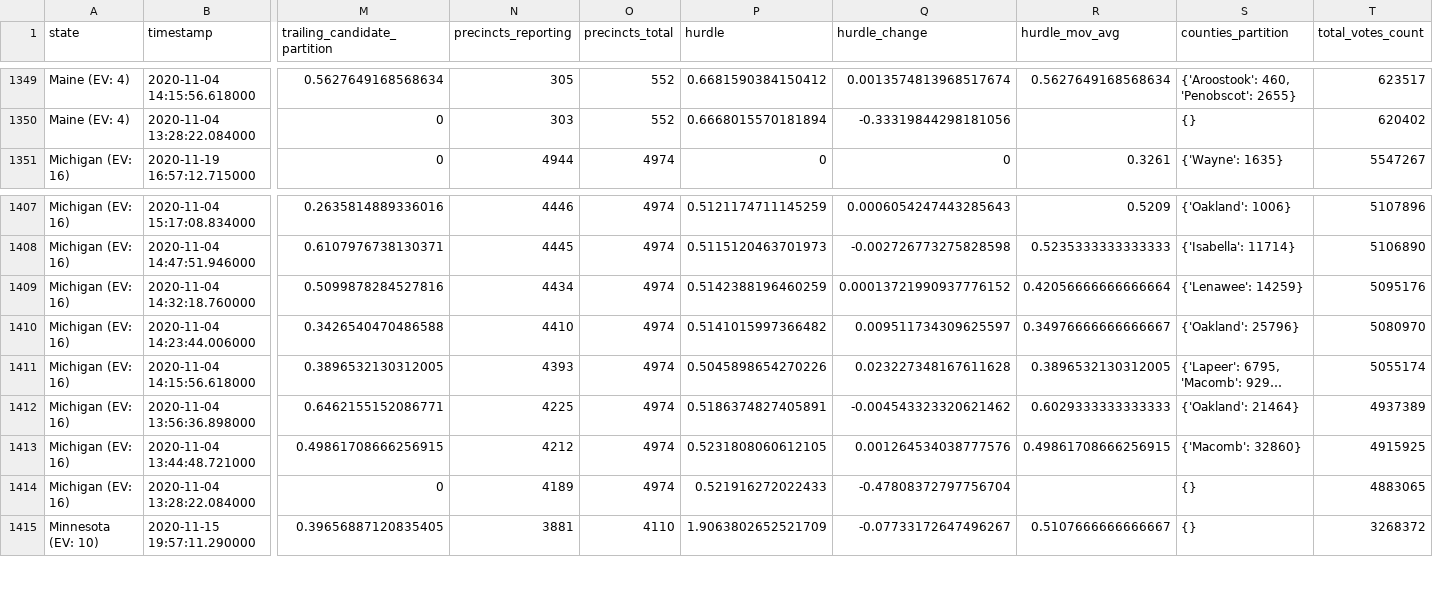
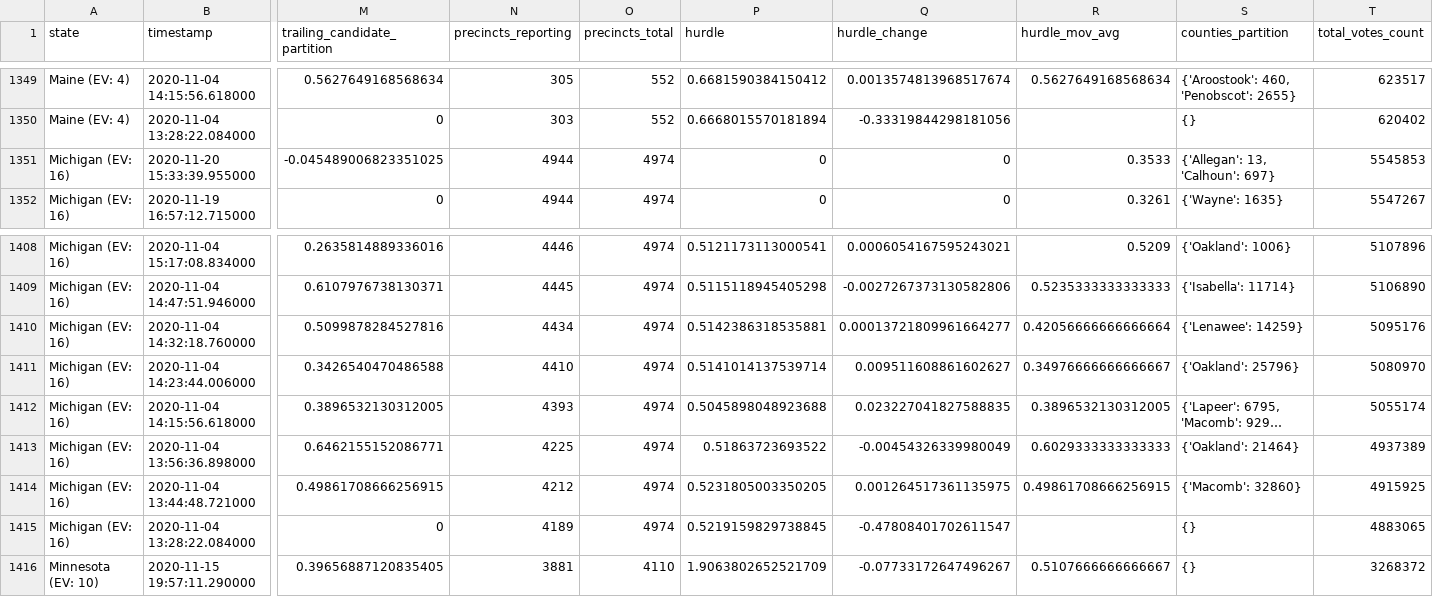
Before and after one commit to ThinkBIG-Company/nyt-2020-election-scraper, a CSV file: all-state-changes.csv, drawn as a sheet; only a part is shown, gaps mark what is left out; long unchanged cells end in …; addresses are those after the commit; rows hold the shown columns only; the diff covers the shown part only; the diff names each change by its address in the sheet, - before the commit and + after, or states it on an @@ line.

```diff
--- a/all-state-changes.csv
+++ b/all-state-changes.csv
+row 1351: Michigan (EV: 16) | 2020-11-20 15:33:39.955000 | -0.045489006823351025 | 4944 | 4974 | 0 | 0 | 0.3533 | {'Allegan': 13, 'Calhoun': 697} | 5545853
-P1408 (hurdle): 0.5121174711145259
+P1408 (hurdle): 0.5121173113000541
-Q1408 (hurdle_change): 0.0006054247443285643
+Q1408 (hurdle_change): 0.0006054167595243021
-P1409 (hurdle): 0.5115120463701973
+P1409 (hurdle): 0.5115118945405298
-Q1409 (hurdle_change): -0.002726773275828598
+Q1409 (hurdle_change): -0.0027267373130582806
-P1410 (hurdle): 0.5142388196460259
+P1410 (hurdle): 0.5142386318535881
-Q1410 (hurdle_change): 0.00013721990937776152
+Q1410 (hurdle_change): 0.00013721809961664277
-P1411 (hurdle): 0.5141015997366482
+P1411 (hurdle): 0.5141014137539714
-Q1411 (hurdle_change): 0.009511734309625597
+Q1411 (hurdle_change): 0.009511608861602627
-P1412 (hurdle): 0.5045898654270226
+P1412 (hurdle): 0.5045898048923688
-Q1412 (hurdle_change): 0.023227348167611628
+Q1412 (hurdle_change): 0.023227041827588835
-P1413 (hurdle): 0.5186374827405891
+P1413 (hurdle): 0.51863723693522
-Q1413 (hurdle_change): -0.004543323320621462
+Q1413 (hurdle_change): -0.00454326339980049
-P1414 (hurdle): 0.5231808060612105
+P1414 (hurdle): 0.5231805003350205
-Q1414 (hurdle_change): 0.001264534038777576
+Q1414 (hurdle_change): 0.001264517361135975
-P1415 (hurdle): 0.521916272022433
+P1415 (hurdle): 0.5219159829738845
-Q1415 (hurdle_change): -0.47808372797756704
+Q1415 (hurdle_change): -0.47808401702611547
```
Also changed, not shown: 68 edited cells elsewhere in this file, 6 other files.
